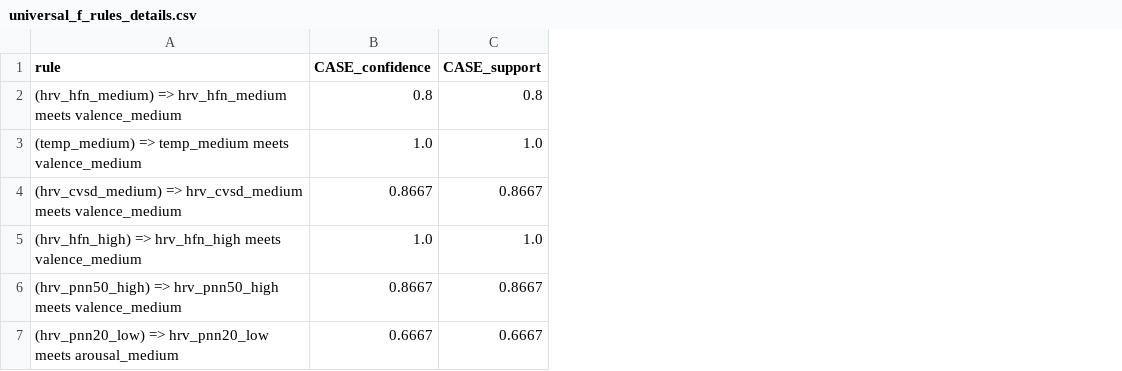
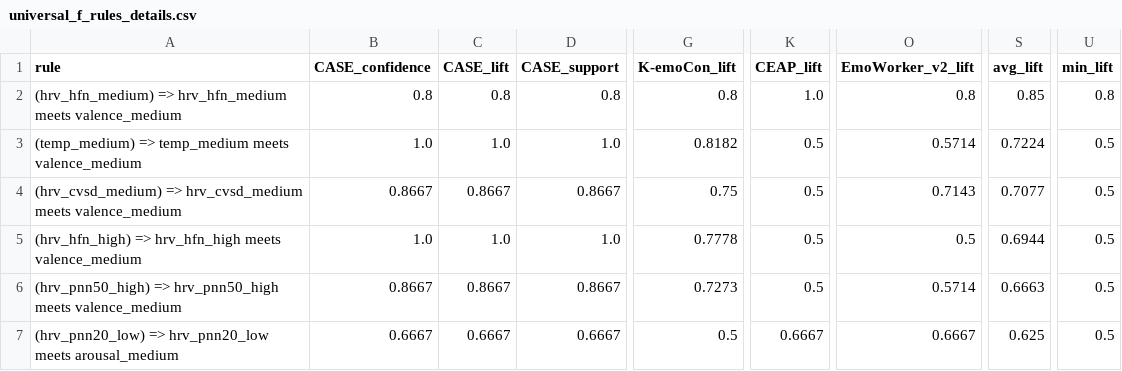
Before and after one commit to PawelManczak/Master-thesis, a CSV file: second part/source/experiments/demographics/results/universal_f_rules_details.csv, drawn as a sheet; only a part is shown, gaps mark what is left out; the diff names each change by its address in the sheet, - before the commit and + after, or states it on an @@ line.

```diff
--- a/second part/source/experiments/demographics/results/universal_f_rules_details.csv
+++ b/second part/source/experiments/demographics/results/universal_f_rules_details.csv
+column C (CASE_lift), rows 2-7: 0.8 | 1.0 | 0.8667 | 1.0 | 0.8667 | 0.6667
+column G (K-emoCon_lift), rows 2-7: 0.8 | 0.8182 | 0.75 | 0.7778 | 0.7273 | 0.5
+column K (CEAP_lift), rows 2-7: 1.0 | 0.5 | 0.5 | 0.5 | 0.5 | 0.6667
+column O (EmoWorker_v2_lift), rows 2-7: 0.8 | 0.5714 | 0.7143 | 0.5 | 0.5714 | 0.6667
+column S (avg_lift), rows 2-7: 0.85 | 0.7224 | 0.7077 | 0.6944 | 0.6663 | 0.625
+column U (min_lift), rows 2-7: 0.8 | 0.5 | 0.5 | 0.5 | 0.5 | 0.5
```
Also changed, not shown: second part/source/experiments/demographics/results/combined_rules_demographic_breakdown.csv, second part/source/experiments/demographics/results/universal_old_rules_details.csv, 36 other files.
